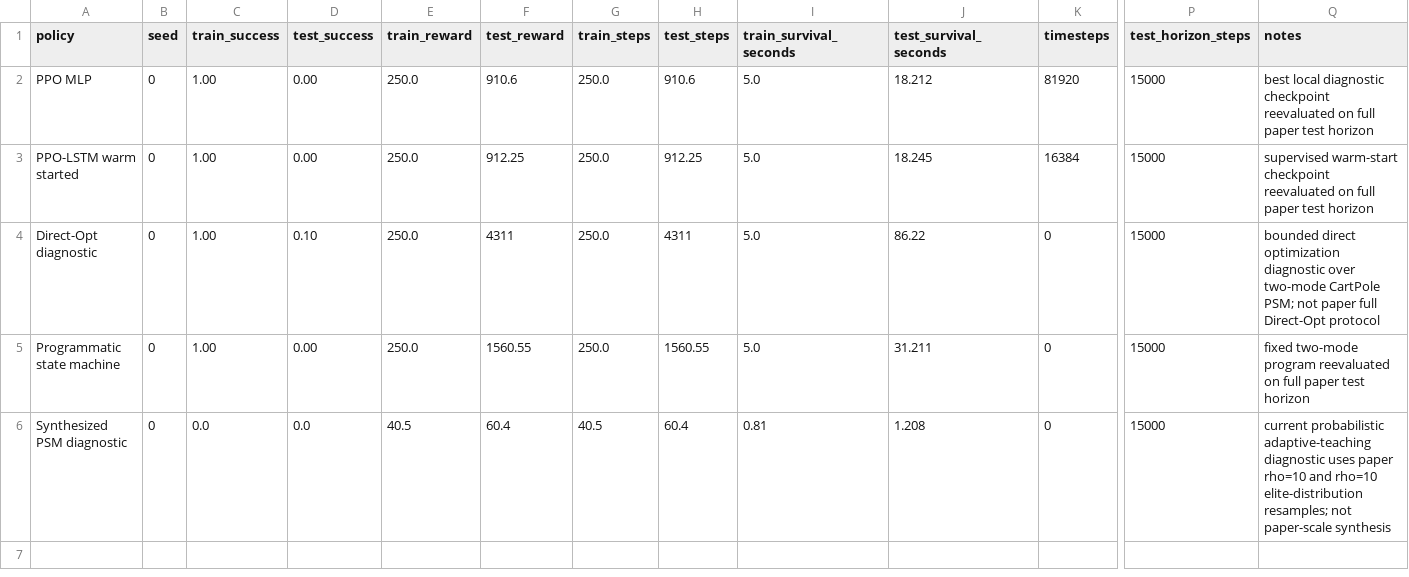
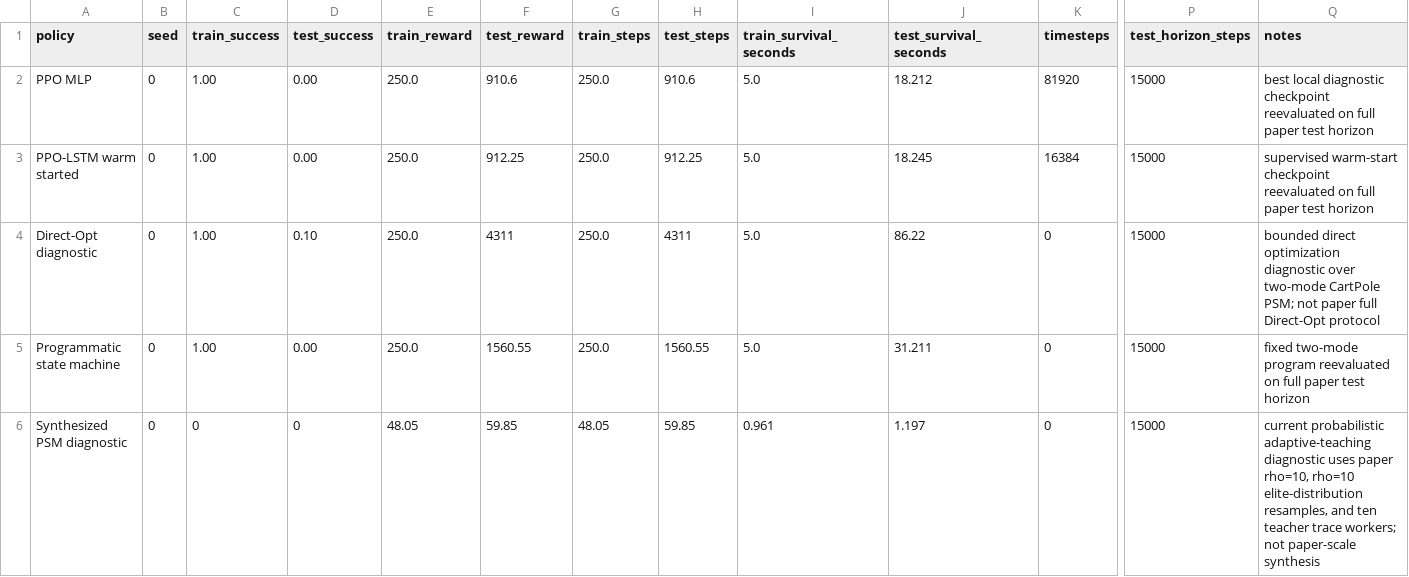
Before and after one commit to SturkaCircutz/SPPIG, a CSV file: artifacts/results/cartpole_results.csv, drawn as a sheet; only a part is shown, gaps mark what is left out; the diff names each change by its address in the sheet, - before the commit and + after, or states it on an @@ line.

Commit message:
Refresh PSM teacher-thread diagnostic artifacts

```diff
--- a/artifacts/results/cartpole_results.csv
+++ b/artifacts/results/cartpole_results.csv
-C6 (train_success): 0.0
+C6 (train_success): 0
-D6 (test_success): 0.0
+D6 (test_success): 0
-E6 (train_reward): 40.5
+E6 (train_reward): 48.05
-F6 (test_reward): 60.4
+F6 (test_reward): 59.85
-G6 (train_steps): 40.5
+G6 (train_steps): 48.05
-H6 (test_steps): 60.4
+H6 (test_steps): 59.85
-I6 (train_survival_seconds): 0.81
+I6 (train_survival_seconds): 0.961
-J6 (test_survival_seconds): 1.208
+J6 (test_survival_seconds): 1.197
-Q6 (notes): …uses paper rho=10 and rho=10 elite-distribution resamples; not paper-scale…
+Q6 (notes): …uses paper rho=10, rho=10 elite-distribution resamples, and ten teacher trace workers; not paper-scale…
```
Also changed, not shown: artifacts/results/cartpole_summary.csv, 4 other files.
